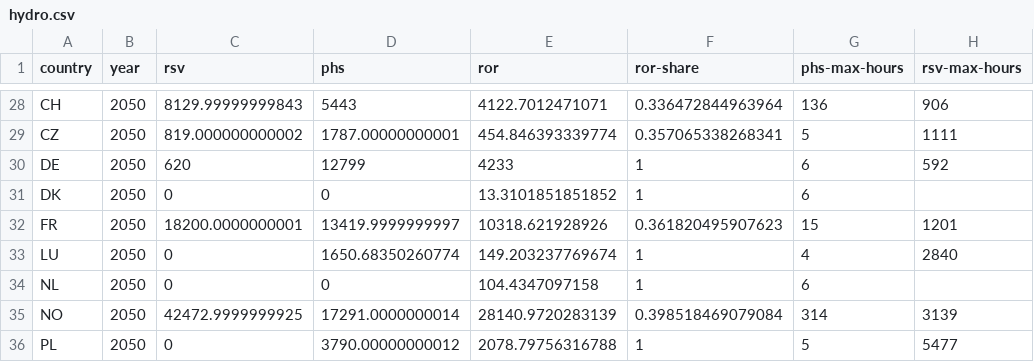
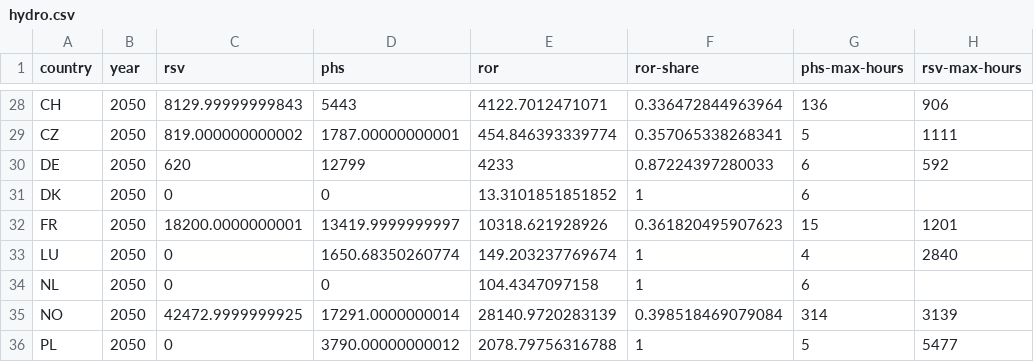
Before and after one commit to ZNES-datapackages/angus-input-data, a CSV file: hydro/hydro.csv, drawn as a sheet; only a part is shown, gaps mark what is left out; the diff names each change by its address in the sheet, - before the commit and + after, or states it on an @@ line.

Commit message:
Fix ror share DE

```diff
--- a/hydro/hydro.csv
+++ b/hydro/hydro.csv
-F30 (ror-share): 1
+F30 (ror-share): 0.87224397280033
```
